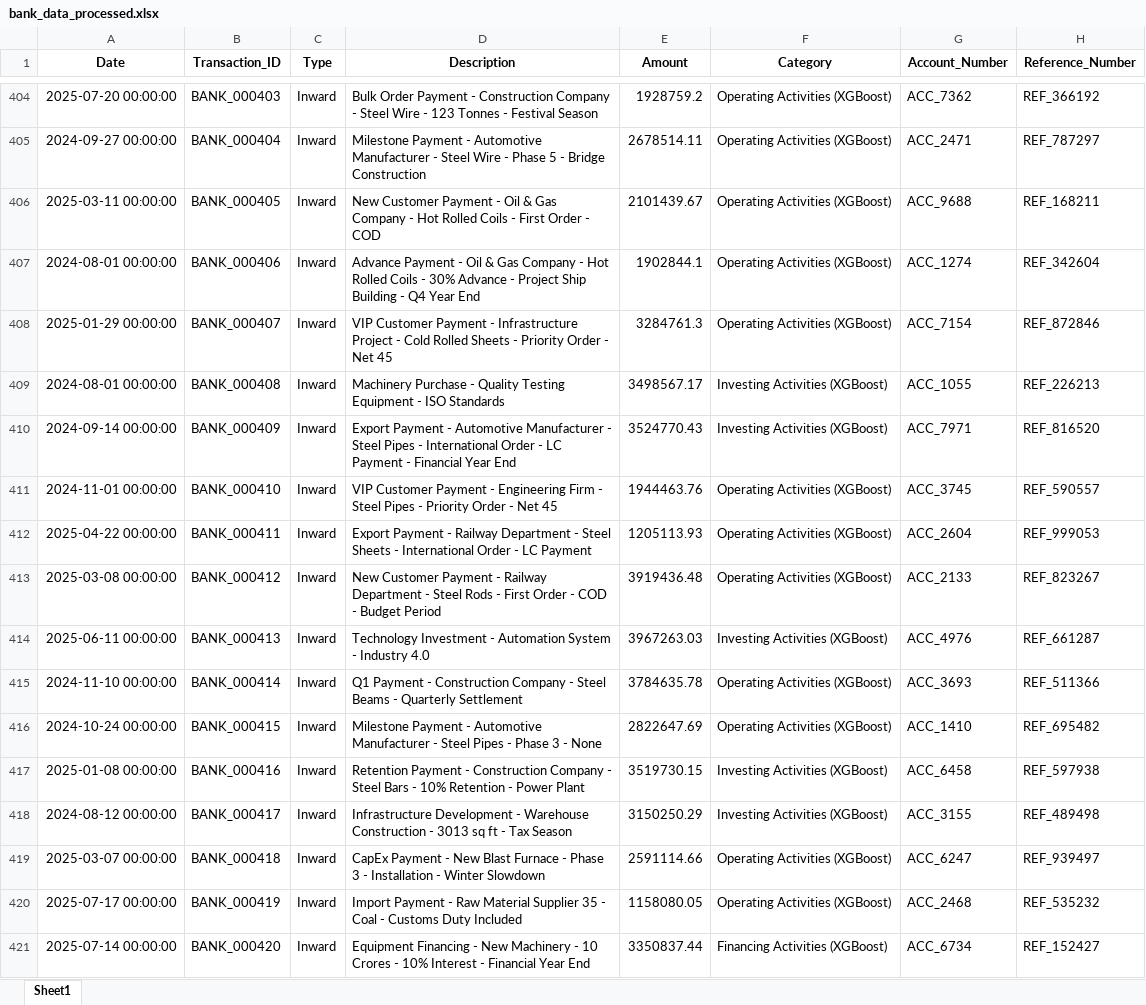
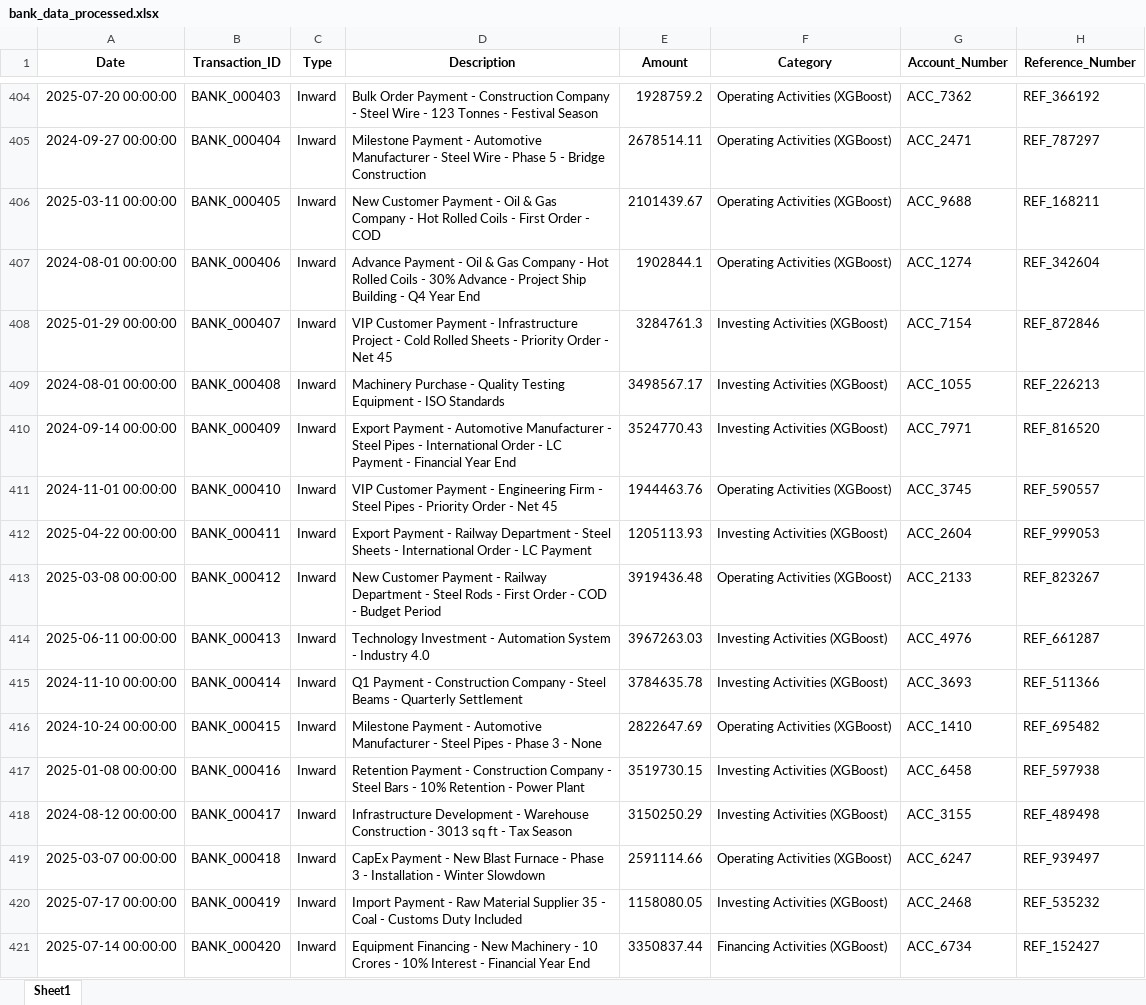
Before and after one commit to Akanksha22762/CASHFLOW-SAP, an Excel workbook: data/bank_data_processed.xlsx, sheet Sheet1, drawn as a sheet; only a part is shown, gaps mark what is left out; values as stored, in another font and other column widths than the file's, no borders; the diff covers the shown part only; the diff names each change by its address in the sheet, - before the commit and + after, or states it on an @@ line.

Commit message:
14 paramerters with full ai and xgboost

```diff
--- a/data/bank_data_processed.xlsx (sheet Sheet1)
+++ b/data/bank_data_processed.xlsx (sheet Sheet1)
-F408 (Category): Operating Activities (XGBoost)
+F408 (Category): Investing Activities (XGBoost)
-F412 (Category): Operating Activities (XGBoost)
+F412 (Category): Investing Activities (XGBoost)
-F415 (Category): Operating Activities (XGBoost)
+F415 (Category): Investing Activities (XGBoost)
-F420 (Category): Operating Activities (XGBoost)
+F420 (Category): Investing Activities (XGBoost)
```
Also changed, not shown: 103 edited cells elsewhere in this sheet, data/sap_data_processed.xlsx, 27 other files.
